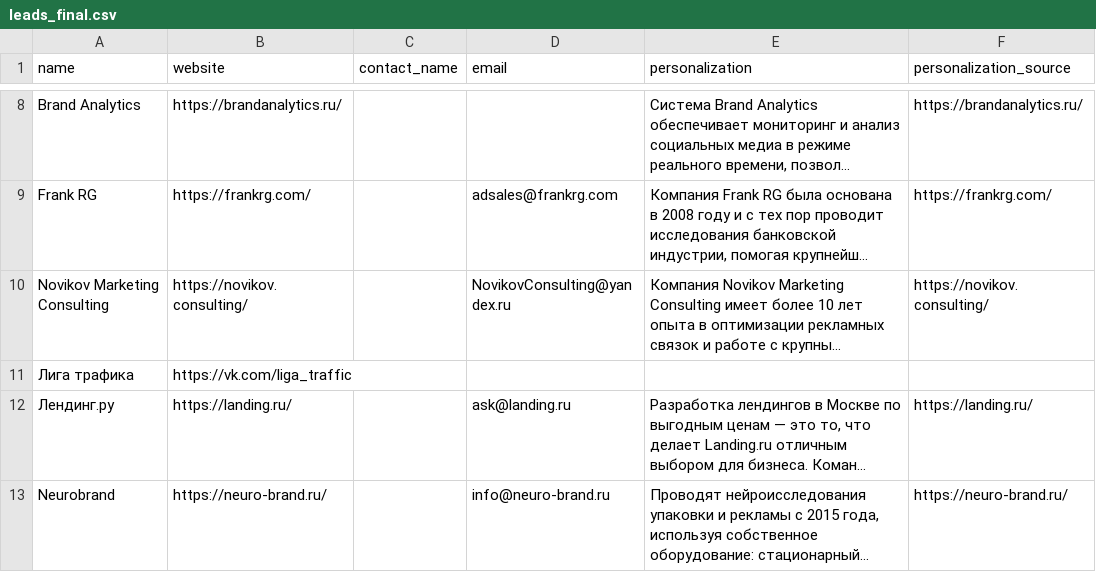
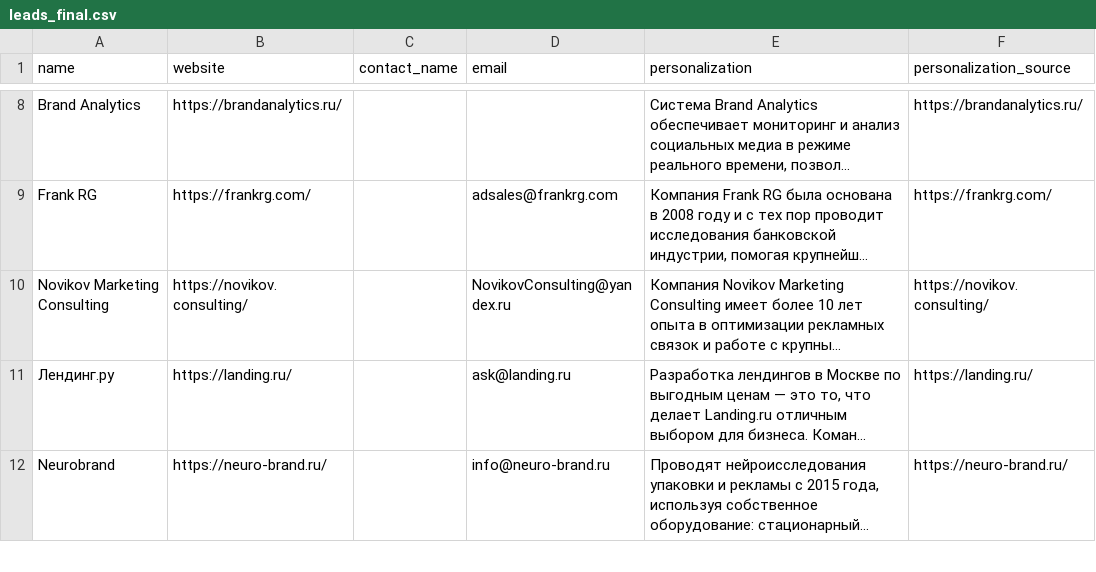
Before and after one commit to nastyaaaay/polza-outreach-test, a CSV file: output/leads_final.csv, drawn as a sheet; only a part is shown, gaps mark what is left out; long unchanged cells end in …; the diff names each change by its address in the sheet, - before the commit and + after, or states it on an @@ line.

Commit message:
Мелочи: фильтр соцсетей в поиске, mailto/tel, дедуп кода пасса 2
- search_website() пропускает соцсети/агрегаторы (vk.com и т.д.) —
  раньше "Лига трафика агентство" попала в базу с vk.com/liga_traffic
  вместо реального сайта: ни email, ни текста для персонализации там
  нет в принципе. finalize.py применяет тот же фильтр к уже
  собранным данным (не подставляем эту "не-веб-сайт" ссылку как сайт),
  final rows: 51 -> 50.
- find_contact_page() больше не возвращает mailto:/tel: href как
  "страницу контактов" — fetch() на таком адресе только тратил retries.
- pass2.py: process_known() был на 93% копией process_company() —
  теперь process_company() принимает опциональный website и пропускает
  search_website(), когда он уже известен; плюс защита от повторного
  запуска pass2.py (не задваивает уже обработанные строки).

```diff
--- a/output/leads_final.csv
+++ b/output/leads_final.csv
-row 11: Лига трафика | https://vk.com/liga_traffic
```
Also changed, not shown: 3 other files.
